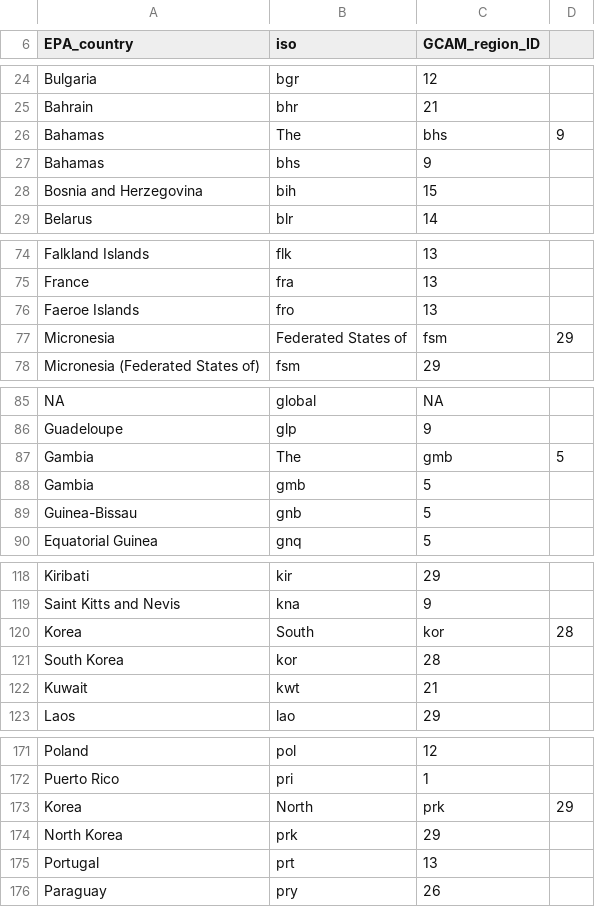
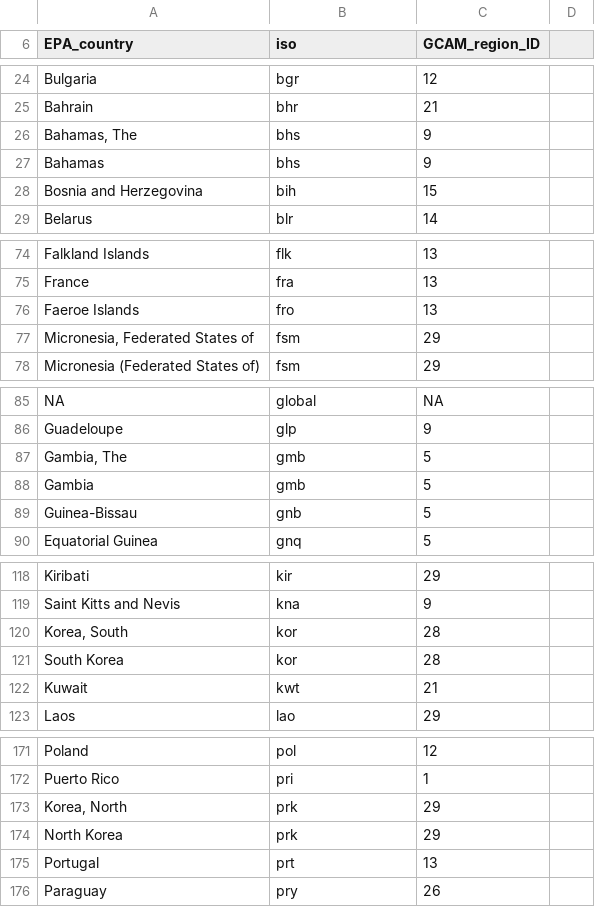
Before and after one commit to hassaniazi/gcam-australia, a CSV file: input/gcamdata/inst/extdata/emissions/EPA_country_map.csv, drawn as a sheet; only a part is shown, gaps mark what is left out; removed rows and columns are numbered as before the commit, all else as after; the diff names each change by its address in the sheet, - before the commit and + after, or states it on an @@ line.

Commit message:
fix EPA country mapping

```diff
--- a/input/gcamdata/inst/extdata/emissions/EPA_country_map.csv
+++ b/input/gcamdata/inst/extdata/emissions/EPA_country_map.csv
-row 26: Bahamas | The | bhs | 9
+row 26: Bahamas, The | bhs | 9
-row 77: Micronesia | Federated States of | fsm | 29
+row 77: Micronesia, Federated States of | fsm | 29
-row 87: Gambia | The | gmb | 5
+row 87: Gambia, The | gmb | 5
-row 120: Korea | South | kor | 28
+row 120: Korea, South | kor | 28
-row 173: Korea | North | prk | 29
+row 173: Korea, North | prk | 29
```
